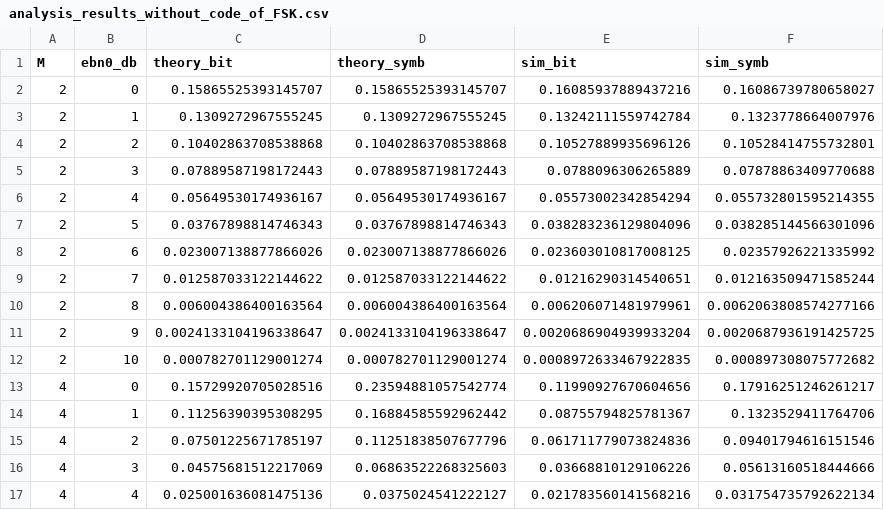
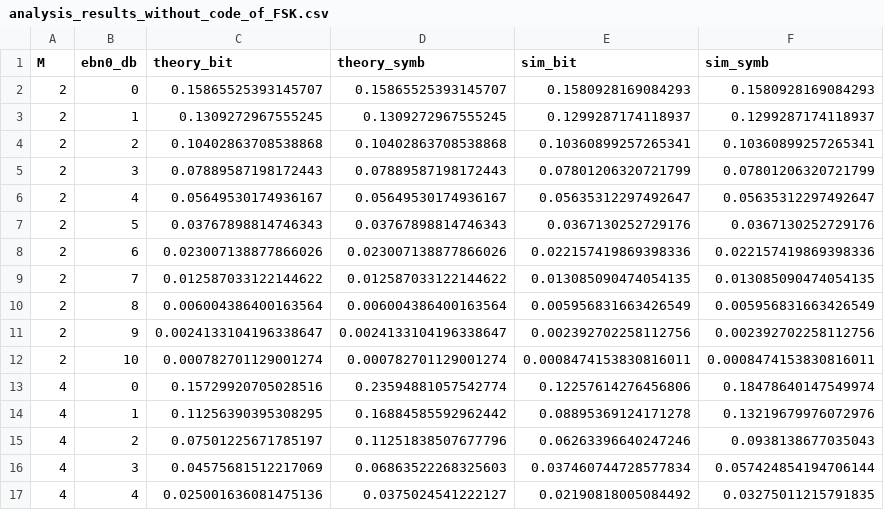
Before and after one commit to JuanBiancuzzo/TPs-TCD, a CSV file: data/analisis/analysis_results_without_code_of_FSK.csv, drawn as a sheet; only a part is shown; the diff covers the shown part only.

```diff
--- a/data/analisis/analysis_results_without_code_of_FSK.csv
+++ b/data/analisis/analysis_results_without_code_of_FSK.csv
@@ -1,17 +1,17 @@
 M,ebn0_db,theory_bit,theory_symb,sim_bit,sim_symb
-2,0,0.15865525393145707,0.15865525393145707,0.16085937889437216,0.16086739780658027
-2,1,0.1309272967555245,0.1309272967555245,0.13242111559742784,0.1323778664007976
-2,2,0.10402863708538868,0.10402863708538868,0.10527889935696126,0.10528414755732801
-2,3,0.07889587198172443,0.07889587198172443,0.0788096306265889,0.07878863409770688
-2,4,0.05649530174936167,0.05649530174936167,0.05573002342854294,0.055732801595214355
-2,5,0.03767898814746343,0.03767898814746343,0.038283236129804096,0.038285144566301096
-2,6,0.023007138877866026,0.023007138877866026,0.023603010817008125,0.02357926221335992
-2,7,0.012587033122144622,0.012587033122144622,0.01216290314540651,0.012163509471585244
-2,8,0.006004386400163564,0.006004386400163564,0.006206071481979961,0.0062063808574277166
-2,9,0.0024133104196338647,0.0024133104196338647,0.0020686904939933204,0.0020687936191425725
-2,10,0.000782701129001274,0.000782701129001274,0.0008972633467922835,0.000897308075772682
-4,0,0.15729920705028516,0.23594881057542774,0.11990927670604656,0.17916251246261217
-4,1,0.11256390395308295,0.16884585592962442,0.08755794825781367,0.1323529411764706
-4,2,0.07501225671785197,0.11251838507677796,0.061711779073824836,0.09401794616151546
-4,3,0.04575681512217069,0.06863522268325603,0.03668810129106226,0.05613160518444666
-4,4,0.025001636081475136,0.0375024541222127,0.021783560141568216,0.031754735792622134
+2,0,0.15865525393145707,0.15865525393145707,0.1580928169084293,0.1580928169084293
+2,1,0.1309272967555245,0.1309272967555245,0.1299287174118937,0.1299287174118937
+2,2,0.10402863708538868,0.10402863708538868,0.10360899257265341,0.10360899257265341
+2,3,0.07889587198172443,0.07889587198172443,0.07801206320721799,0.07801206320721799
+2,4,0.05649530174936167,0.05649530174936167,0.05635312297492647,0.05635312297492647
+2,5,0.03767898814746343,0.03767898814746343,0.0367130252729176,0.0367130252729176
+2,6,0.023007138877866026,0.023007138877866026,0.022157419869398336,0.022157419869398336
+2,7,0.012587033122144622,0.012587033122144622,0.013085090474054135,0.013085090474054135
+2,8,0.006004386400163564,0.006004386400163564,0.005956831663426549,0.005956831663426549
+2,9,0.0024133104196338647,0.0024133104196338647,0.002392702258112756,0.002392702258112756
+2,10,0.000782701129001274,0.000782701129001274,0.0008474153830816011,0.0008474153830816011
+4,0,0.15729920705028516,0.23594881057542774,0.12257614276456806,0.18478640147549974
+4,1,0.11256390395308295,0.16884585592962442,0.08895369124171278,0.13219679976072976
+4,2,0.07501225671785197,0.11251838507677796,0.06263396640247246,0.0938138677035043
+4,3,0.04575681512217069,0.06863522268325603,0.037460744728577834,0.057424854194706144
+4,4,0.025001636081475136,0.0375024541222127,0.02190818005084492,0.03275011215791835
```
Also changed, not shown: 50 edited cells elsewhere in this file, data/analisis/analysis_results_with_code_of_FSK.csv, data/analisis/analysis_results_with_code_of_PSK.csv, 22 other files.
